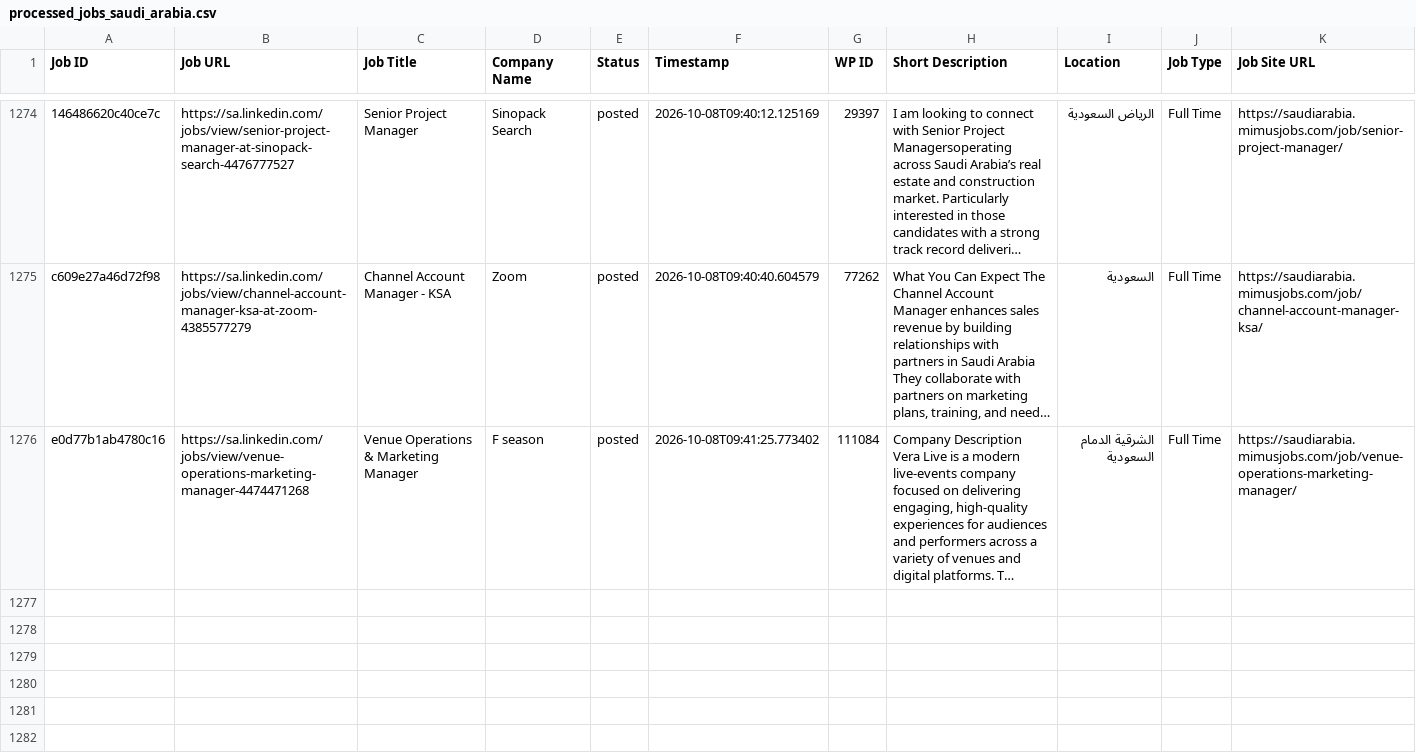
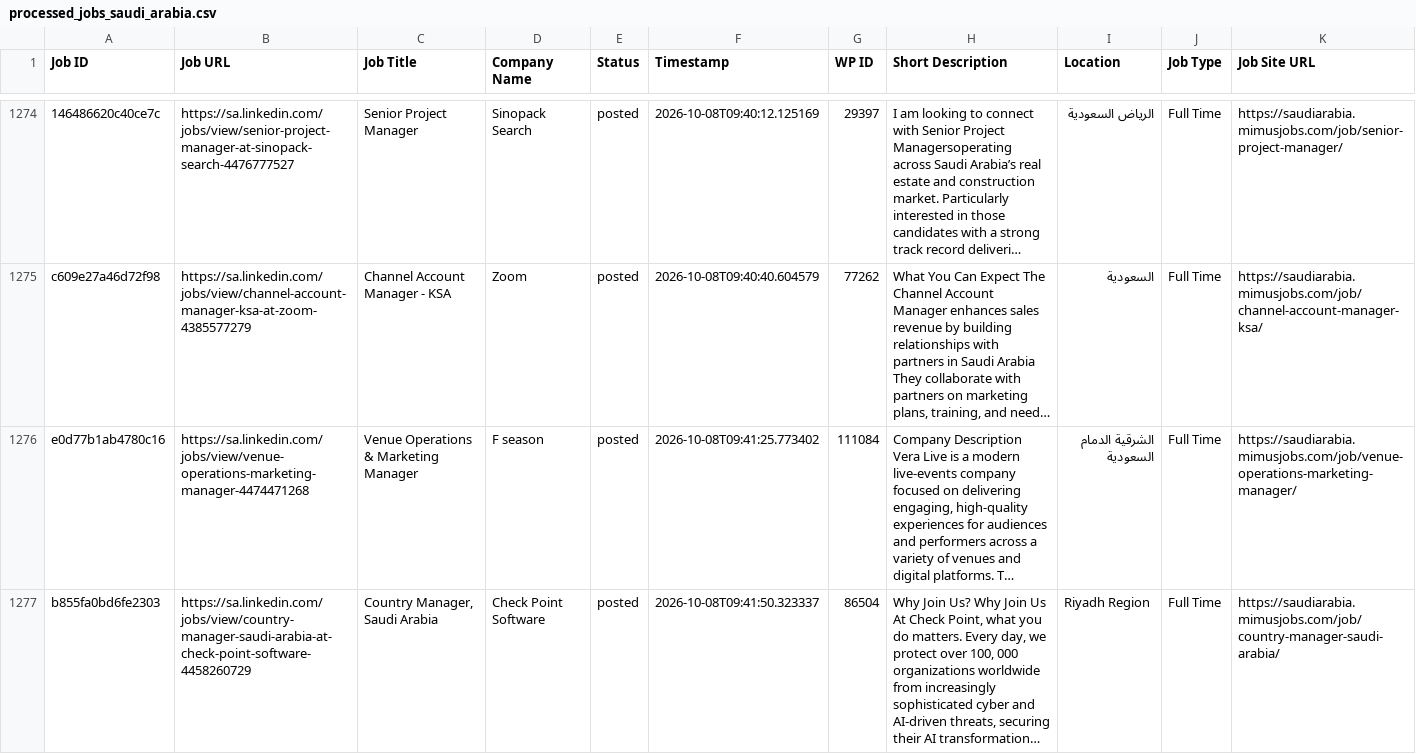
Before and after one commit to projectfetcher/salinkedin, a CSV file: processed_jobs_saudi_arabia.csv, drawn as a sheet; only a part is shown, gaps mark what is left out; long unchanged cells end in …; the diff names each change by its address in the sheet, - before the commit and + after, or states it on an @@ line.

```diff
--- a/processed_jobs_saudi_arabia.csv
+++ b/processed_jobs_saudi_arabia.csv
+row 1277: b855fa0bd6fe2303 | https://sa.linkedin.com/jobs/view/country-manager-saudi-arabia-at-check-point-software-4458260729 | Country Manager, Saudi Arabia | Check Point Software | posted | 2026-10-08T09:41:50.323337 | 86504 | Why Join Us? Why Join Us At Check Point, what you do matters. Every day, we protect over 100, 000 organizations worldwide from increasingly sophisticated cyber and AI-driven threats, securing their AI transformation… | Riyadh Region | Full Time | https://saudiarabia.mimusjobs.com/job/country-manager-saudi-arabia/
```
